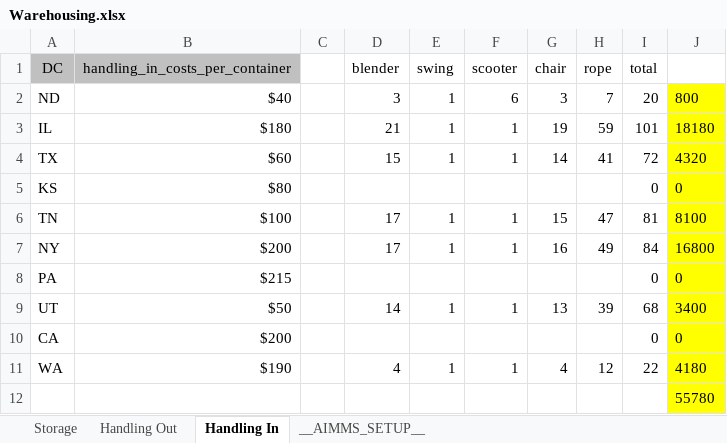
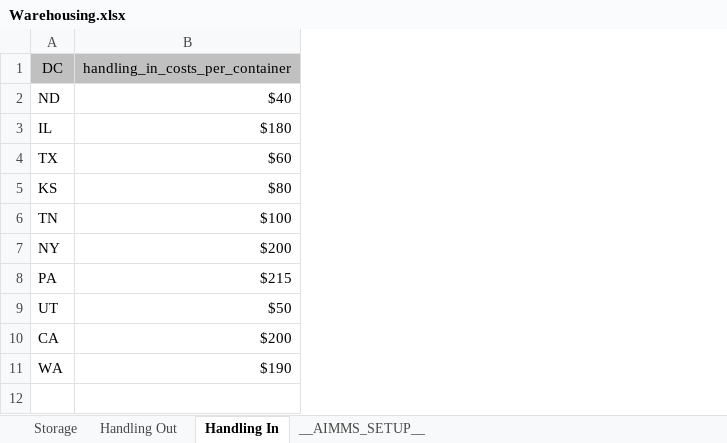
Before and after one commit to moniquechandra/OR8, an Excel workbook: Warehousing.xlsx, sheet Handling In, drawn as a sheet; values as stored, in another font and other column widths than the file's, no borders; the diff names each change by its address in the sheet, - before the commit and + after, or states it on an @@ line.

```diff
--- a/Warehousing.xlsx (sheet Handling In)
+++ b/Warehousing.xlsx (sheet Handling In)
-column C, empty
-column D (blender), rows 2-11: 3 | 21 | 15 |  | 17 | 17 |  | 14 |  | 4
-column E (swing), rows 2-11: 1 | 1 | 1 |  | 1 | 1 |  | 1 |  | 1
-column F (scooter), rows 2-11: 6 | 1 | 1 |  | 1 | 1 |  | 1 |  | 1
-column G (chair), rows 2-11: 3 | 19 | 14 |  | 15 | 16 |  | 13 |  | 4
-column H (rope), rows 2-11: 7 | 59 | 41 |  | 47 | 49 |  | 39 |  | 12
-column I (total), rows 2-11: 20 | 101 | 72 | 0 | 81 | 84 | 0 | 68 | 0 | 22
-column J, rows 2-11: 800 | 18180 | 4320 | 0 | 8100 | 16800 | 0 | 3400 | 0 | 4180
-row 12:  |  |  |  |  |  |  |  |  | 55780
```
Also changed, not shown: Product Data per State.xlsx, 5 other files.
